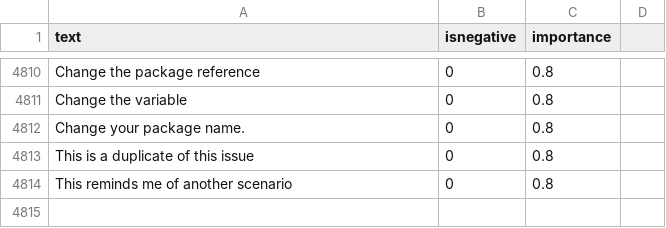
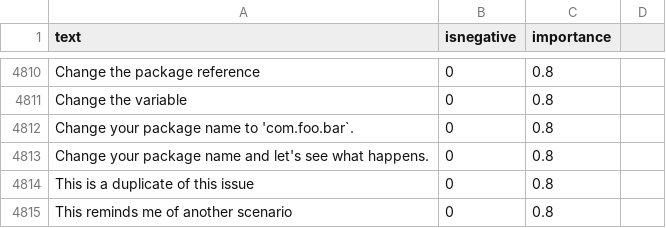
Before and after one commit to jonathanpeppers/inclusive-code-reviews-ml, a CSV file: comments/classified.csv, drawn as a sheet; only a part is shown, gaps mark what is left out; the diff names each change by its address in the sheet, - before the commit and + after, or states it on an @@ line.

Commit message:
adjust comments

```diff
--- a/comments/classified.csv
+++ b/comments/classified.csv
-A4812 (text): Change your package name.
+A4812 (text): Change your package name to 'com.foo.bar`.
+row 4813: Change your package name and let's see what happens. | 0 | 0.8
```
